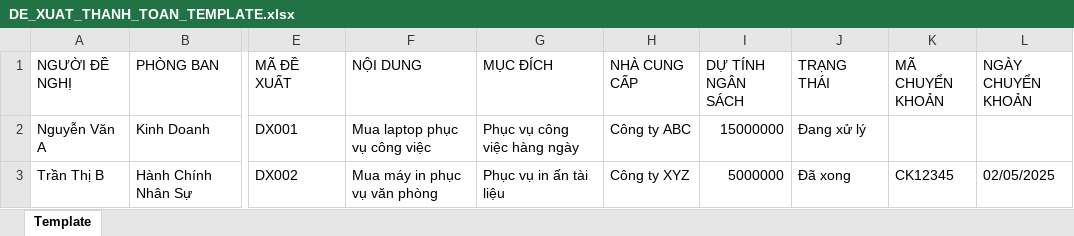
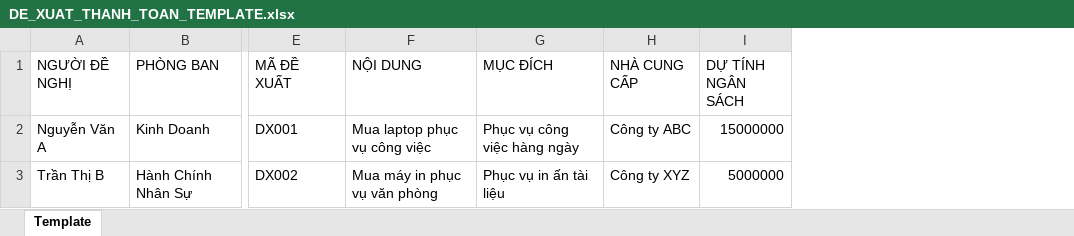
Before and after one commit to btbinh2710/de-xuat, an Excel workbook: DE_XUAT_THANH_TOAN_TEMPLATE.xlsx, sheet Template, drawn as a sheet; only a part is shown, gaps mark what is left out; values as stored, in another font and other column widths than the file's, no borders; the diff names each change by its address in the sheet, - before the commit and + after, or states it on an @@ line.

```diff
--- a/DE_XUAT_THANH_TOAN_TEMPLATE.xlsx (sheet Template)
+++ b/DE_XUAT_THANH_TOAN_TEMPLATE.xlsx (sheet Template)
-column J (TRẠNG THÁI), rows 2-3: Đang xử lý | Đã xong
-column K (MÃ CHUYỂN KHOẢN), row 3: CK12345
-column L (NGÀY CHUYỂN KHOẢN), row 3: 02/05/2025
```
Also changed, not shown: 5 other files.
